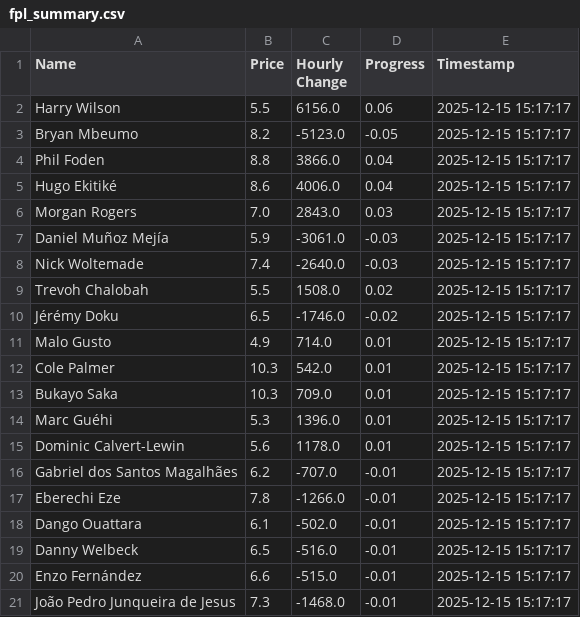
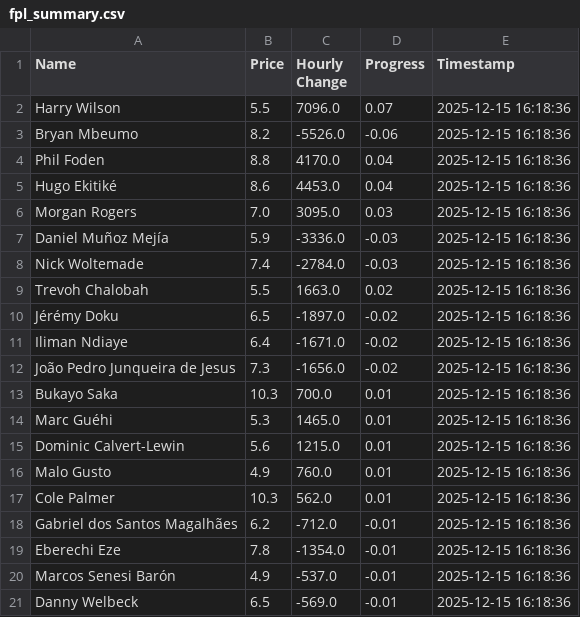
Before and after one commit to muhtasim-maleque/fpl-price-changes, a CSV file: fpl_summary.csv, drawn as a sheet.

```diff
--- a/fpl_summary.csv
+++ b/fpl_summary.csv
@@ -1,21 +1,21 @@
 Name,Price,Hourly Change,Progress,Timestamp
-Harry Wilson,5.5,6156.0,0.06,2025-12-15 15:17:17
-Bryan Mbeumo,8.2,-5123.0,-0.05,2025-12-15 15:17:17
-Phil Foden,8.8,3866.0,0.04,2025-12-15 15:17:17
-Hugo Ekitiké,8.6,4006.0,0.04,2025-12-15 15:17:17
-Morgan Rogers,7.0,2843.0,0.03,2025-12-15 15:17:17
-Daniel Muñoz Mejía,5.9,-3061.0,-0.03,2025-12-15 15:17:17
-Nick Woltemade,7.4,-2640.0,-0.03,2025-12-15 15:17:17
-Trevoh Chalobah,5.5,1508.0,0.02,2025-12-15 15:17:17
-Jérémy Doku,6.5,-1746.0,-0.02,2025-12-15 15:17:17
-Malo Gusto,4.9,714.0,0.01,2025-12-15 15:17:17
-Cole Palmer,10.3,542.0,0.01,2025-12-15 15:17:17
-Bukayo Saka,10.3,709.0,0.01,2025-12-15 15:17:17
-Marc Guéhi,5.3,1396.0,0.01,2025-12-15 15:17:17
-Dominic Calvert-Lewin,5.6,1178.0,0.01,2025-12-15 15:17:17
-Gabriel dos Santos Magalhães,6.2,-707.0,-0.01,2025-12-15 15:17:17
-Eberechi Eze,7.8,-1266.0,-0.01,2025-12-15 15:17:17
-Dango Ouattara,6.1,-502.0,-0.01,2025-12-15 15:17:17
-Danny Welbeck,6.5,-516.0,-0.01,2025-12-15 15:17:17
-Enzo Fernández,6.6,-515.0,-0.01,2025-12-15 15:17:17
-João Pedro Junqueira de Jesus,7.3,-1468.0,-0.01,2025-12-15 15:17:17
+Harry Wilson,5.5,7096.0,0.07,2025-12-15 16:18:36
+Bryan Mbeumo,8.2,-5526.0,-0.06,2025-12-15 16:18:36
+Phil Foden,8.8,4170.0,0.04,2025-12-15 16:18:36
+Hugo Ekitiké,8.6,4453.0,0.04,2025-12-15 16:18:36
+Morgan Rogers,7.0,3095.0,0.03,2025-12-15 16:18:36
+Daniel Muñoz Mejía,5.9,-3336.0,-0.03,2025-12-15 16:18:36
+Nick Woltemade,7.4,-2784.0,-0.03,2025-12-15 16:18:36
+Trevoh Chalobah,5.5,1663.0,0.02,2025-12-15 16:18:36
+Jérémy Doku,6.5,-1897.0,-0.02,2025-12-15 16:18:36
+Iliman Ndiaye,6.4,-1671.0,-0.02,2025-12-15 16:18:36
+João Pedro Junqueira de Jesus,7.3,-1656.0,-0.02,2025-12-15 16:18:36
+Bukayo Saka,10.3,700.0,0.01,2025-12-15 16:18:36
+Marc Guéhi,5.3,1465.0,0.01,2025-12-15 16:18:36
+Dominic Calvert-Lewin,5.6,1215.0,0.01,2025-12-15 16:18:36
+Malo Gusto,4.9,760.0,0.01,2025-12-15 16:18:36
+Cole Palmer,10.3,562.0,0.01,2025-12-15 16:18:36
+Gabriel dos Santos Magalhães,6.2,-712.0,-0.01,2025-12-15 16:18:36
+Eberechi Eze,7.8,-1354.0,-0.01,2025-12-15 16:18:36
+Marcos Senesi Barón,4.9,-537.0,-0.01,2025-12-15 16:18:36
+Danny Welbeck,6.5,-569.0,-0.01,2025-12-15 16:18:36
```
Also changed, not shown: 1 other file.
